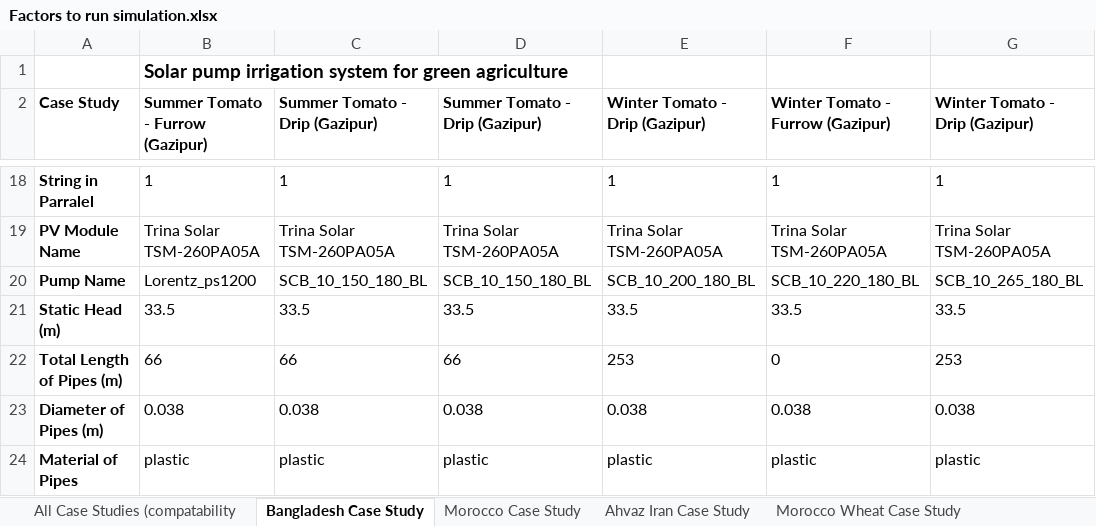
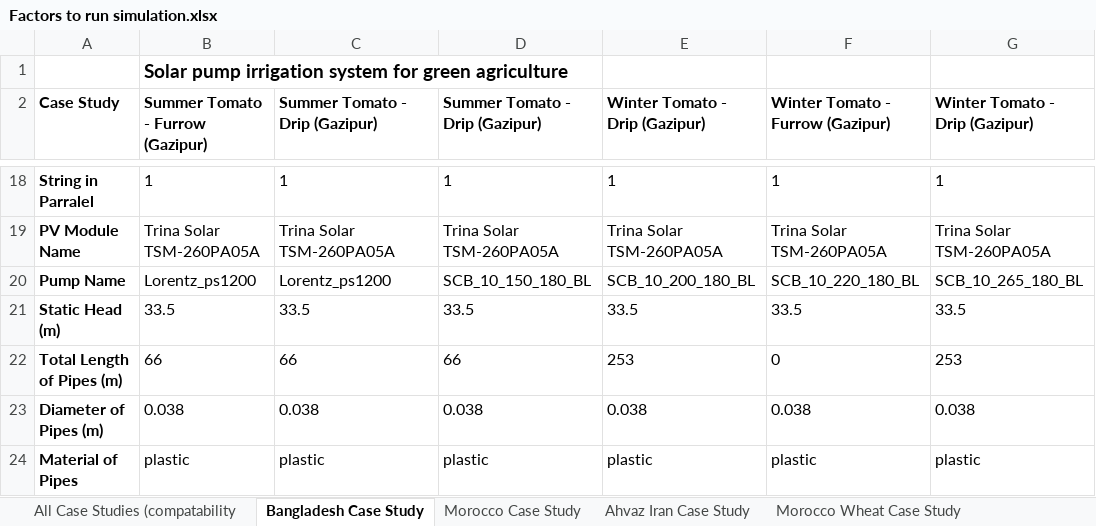
Before and after one commit to stephansmit/heliostrome, an Excel workbook: heliostrome/jip_project/results/Factors to run simulation.xlsx, sheet Bangladesh Case Study, drawn as a sheet; only a part is shown, gaps mark what is left out; values as stored, in another font and other column widths than the file's, no borders; the diff names each change by its address in the sheet, - before the commit and + after, or states it on an @@ line.

Commit message:
Factors to run simulation updated

```diff
--- a/heliostrome/jip_project/results/Factors to run simulation.xlsx (sheet Bangladesh Case Study)
+++ b/heliostrome/jip_project/results/Factors to run simulation.xlsx (sheet Bangladesh Case Study)
-C20 (Summer Tomato - Drip (Gazipur)): SCB_10_150_180_BL
+C20 (Summer Tomato - Drip (Gazipur)): Lorentz_ps1200
```
